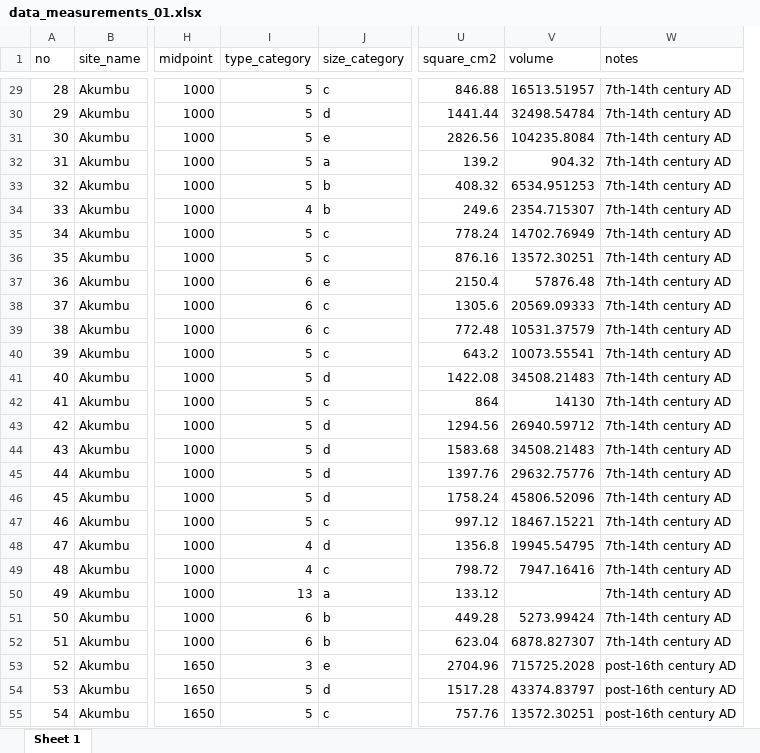
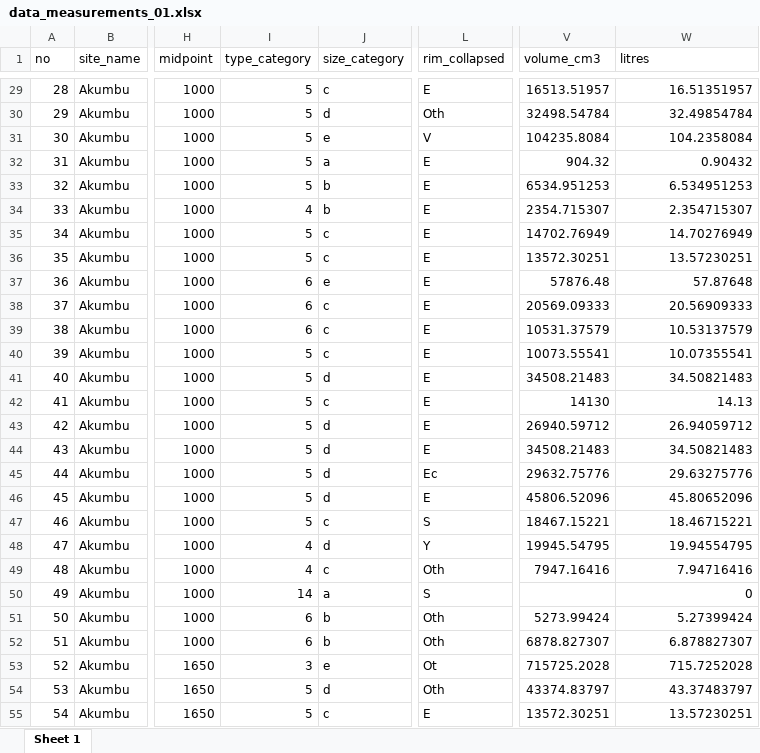
Before and after one commit to soerenfp/PotteryChronology_IND, an Excel workbook: analysis/data/raw_data/data_measurements_01.xlsx, sheet Sheet 1, drawn as a sheet; only a part is shown, gaps mark what is left out; values as stored, in another font and other column widths than the file's, no borders; removed rows and columns are numbered as before the commit, all else as after; the diff covers the shown part only; the diff names each change by its address in the sheet, - before the commit and + after, or states it on an @@ line.

Commit message:
Large commit where I changed the cluster analysis to include the volume

```diff
--- a/analysis/data/raw_data/data_measurements_01.xlsx (sheet Sheet 1)
+++ b/analysis/data/raw_data/data_measurements_01.xlsx (sheet Sheet 1)
+column L (rim_collapsed), rows 29-55: E | Oth | V | E | E | E | E | E | E | E | E | E | E | E | E | E | Ec | E | S | Y | Oth | S | Oth | Oth | Ot | Oth | E
-column U (square_cm2), rows 29-55: 846.88 | 1441.44 | 2826.56 | 139.2 | 408.32 | 249.6 | 778.24 | 876.16 | 2150.4 | 1305.6 | 772.48 | 643.2 | 1422.08 | 864 | 1294.56 | 1583.68 | 1397.76 | 1758.24 | 997.12 | 1356.8 | 798.72 | 133.12 | 449.28 | 623.04 | 2704.96 | 1517.28 | 757.76
-V1: volume
+V1: volume_cm3
-W1: notes
+W1: litres
-W29 (litres): 7th-14th century AD
+W29 (litres): 16.51351957
-W30 (litres): 7th-14th century AD
+W30 (litres): 32.49854784
-W31 (litres): 7th-14th century AD
+W31 (litres): 104.2358084
-W32 (litres): 7th-14th century AD
+W32 (litres): 0.90432
-W33 (litres): 7th-14th century AD
+W33 (litres): 6.534951253
-W34 (litres): 7th-14th century AD
+W34 (litres): 2.354715307
-W35 (litres): 7th-14th century AD
+W35 (litres): 14.70276949
-W36 (litres): 7th-14th century AD
+W36 (litres): 13.57230251
-W37 (litres): 7th-14th century AD
+W37 (litres): 57.87648
-W38 (litres): 7th-14th century AD
+W38 (litres): 20.56909333
-W39 (litres): 7th-14th century AD
+W39 (litres): 10.53137579
-W40 (litres): 7th-14th century AD
+W40 (litres): 10.07355541
-W41 (litres): 7th-14th century AD
+W41 (litres): 34.50821483
-W42 (litres): 7th-14th century AD
+W42 (litres): 14.13
-W43 (litres): 7th-14th century AD
+W43 (litres): 26.94059712
-W44 (litres): 7th-14th century AD
+W44 (litres): 34.50821483
-W45 (litres): 7th-14th century AD
+W45 (litres): 29.63275776
-W46 (litres): 7th-14th century AD
+W46 (litres): 45.80652096
-W47 (litres): 7th-14th century AD
+W47 (litres): 18.46715221
-W48 (litres): 7th-14th century AD
+W48 (litres): 19.94554795
-W49 (litres): 7th-14th century AD
+W49 (litres): 7.94716416
-I50 (type_category): 13
+I50 (type_category): 14
-W50 (litres): 7th-14th century AD
+W50 (litres): 0
-W51 (litres): 7th-14th century AD
+W51 (litres): 5.27399424
-W52 (litres): 7th-14th century AD
+W52 (litres): 6.878827307
-W53 (litres): post-16th century AD
+W53 (litres): 715.7252028
-W54 (litres): post-16th century AD
+W54 (litres): 43.37483797
-W55 (litres): post-16th century AD
+W55 (litres): 13.57230251
```
Also changed, not shown: 597 edited cells elsewhere in this sheet, 6 other files.
